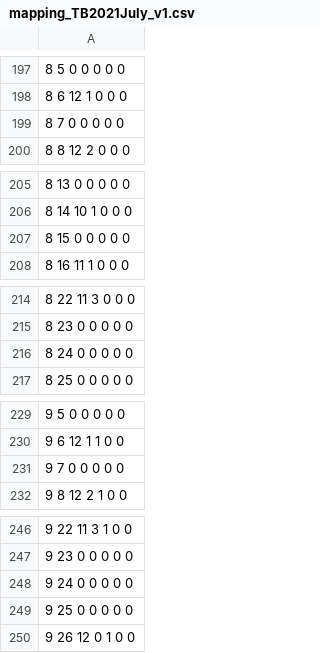
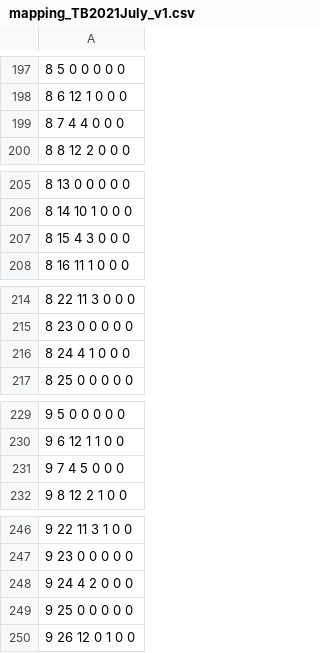
Before and after one commit to kyHwangs/TB2023, a CSV file: mapping/mapping_TB2021July_v1.csv, drawn as a sheet; only a part is shown, gaps mark what is left out.

Commit message:
update mapping

```diff
--- a/mapping/mapping_TB2021July_v1.csv
+++ b/mapping/mapping_TB2021July_v1.csv
@@ -198,3 +198,3 @@
 8 6 12 1 0 0 0
-8 7 0 0 0 0 0
+8 7 4 4 0 0 0
 8 8 12 2 0 0 0
@@ -206,3 +206,3 @@
 8 14 10 1 0 0 0
-8 15 0 0 0 0 0
+8 15 4 3 0 0 0
 8 16 11 1 0 0 0
@@ -215,3 +215,3 @@
 8 23 0 0 0 0 0
-8 24 0 0 0 0 0
+8 24 4 1 0 0 0
 8 25 0 0 0 0 0
@@ -230,3 +230,3 @@
 9 6 12 1 1 0 0
-9 7 0 0 0 0 0
+9 7 4 5 0 0 0
 9 8 12 2 1 0 0
@@ -247,3 +247,3 @@
 9 23 0 0 0 0 0
-9 24 0 0 0 0 0
+9 24 4 2 0 0 0
 9 25 0 0 0 0 0
```
Also changed, not shown: 1 other file.
